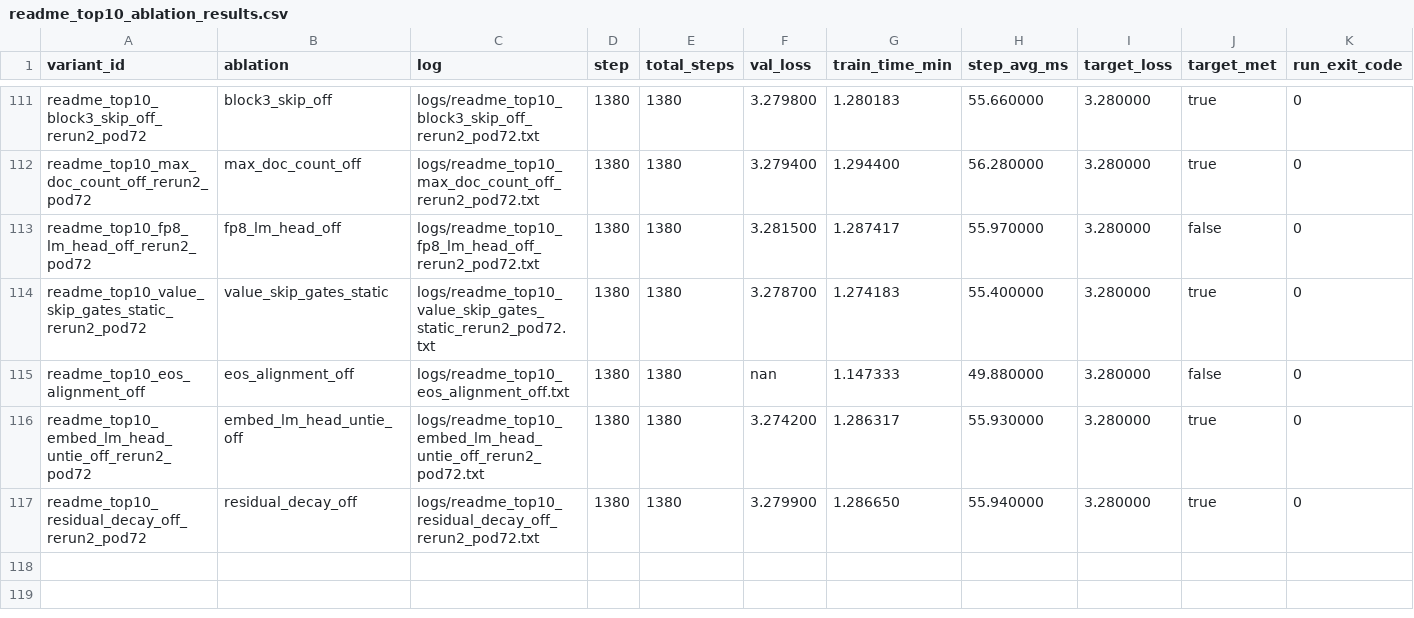
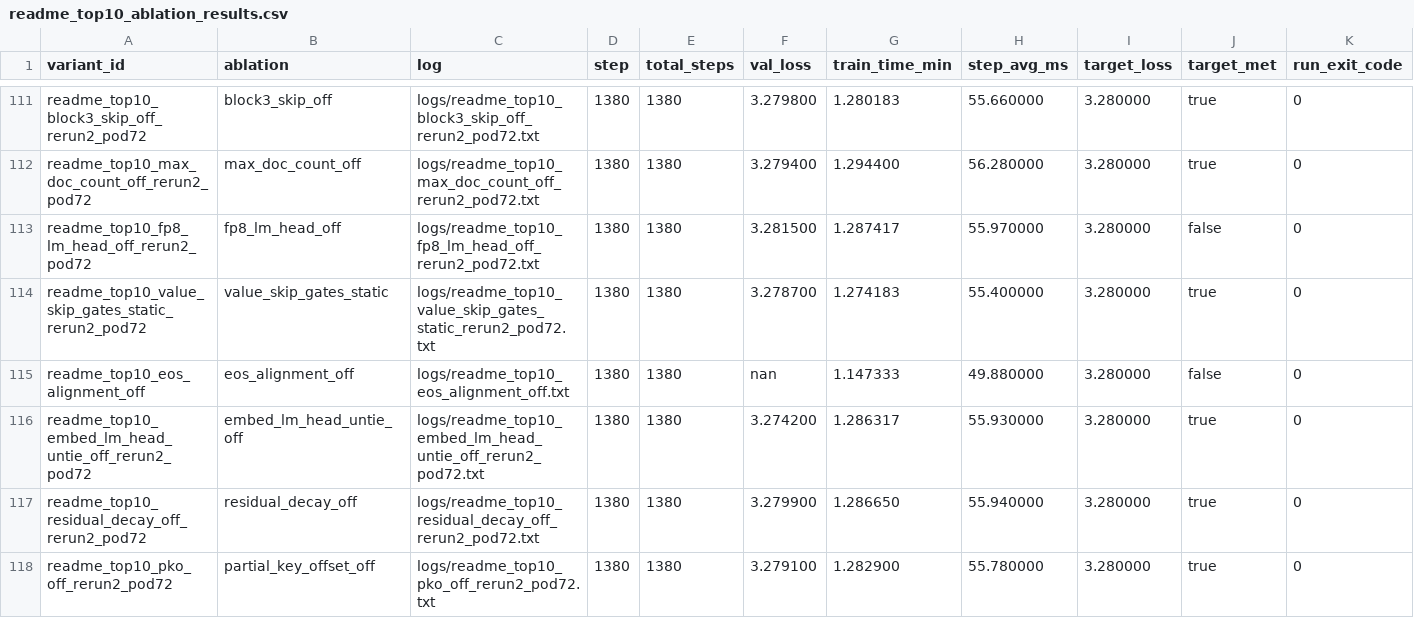
Before and after one commit to novitalabs/modded-nanogpt, a CSV file: experiments/results/readme_top10_ablation_results.csv, drawn as a sheet; only a part is shown, gaps mark what is left out.

Commit message:
arthur-codex: Partial Key Offset 第三个样本确认无明显当前因果贡献；当前强证据集中在 Polar/Muon...
Arthur analysis: codex-1780614421778-919a7314
Reason: 1 run(s) finished
Changed files: 7
Experiment IDs: readme-top10-pko-off-rerun2-pod72
Run IDs: readme-top10-pko-off-rerun2-pod72-1780614241-20c03c36
Input code commits: 66597f66bd390680576b013f542e33dbe3a90e1c

```diff
--- a/experiments/results/readme_top10_ablation_results.csv
+++ b/experiments/results/readme_top10_ablation_results.csv
@@ -117 +117,2 @@ readme_top10_embed_lm_head_untie_off_rerun2_pod72,embed_lm_head_untie_off,logs/r
 readme_top10_residual_decay_off_rerun2_pod72,residual_decay_off,logs/readme_top10_residual_decay_off_rerun2_pod72.txt,1380,1380,3.279900,1.286650,55.940000,3.280000,true,0
+readme_top10_pko_off_rerun2_pod72,partial_key_offset_off,logs/readme_top10_pko_off_rerun2_pod72.txt,1380,1380,3.279100,1.282900,55.780000,3.280000,true,0
```
Also changed, not shown: experiments/results/local_reruns.csv, experiments/results/log_results.csv, 4 other files.
